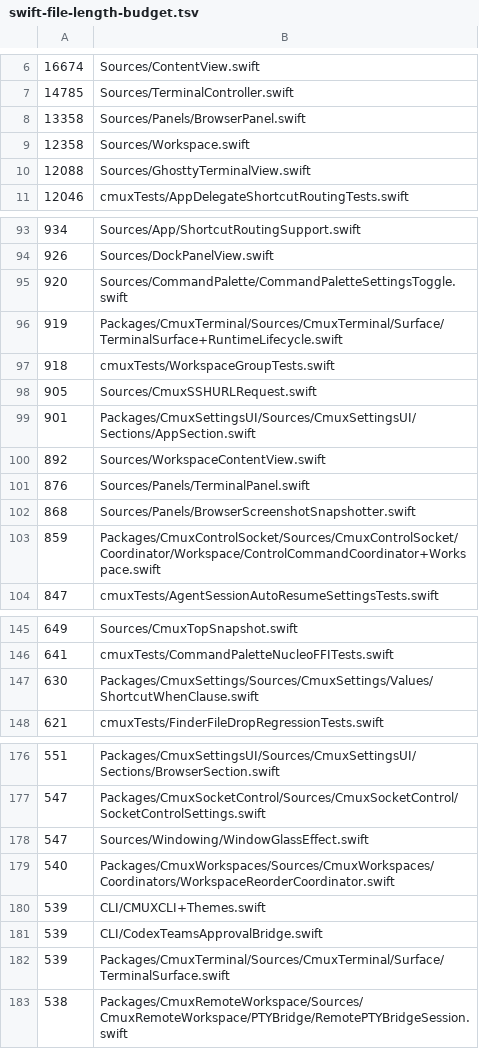
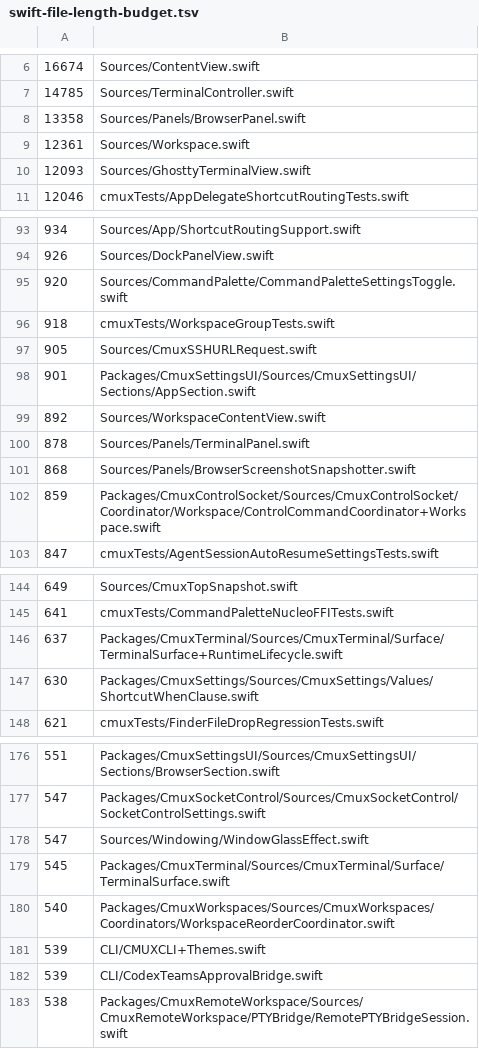
Before and after one commit to emergent-inc/mosaic, a TSV file: .github/swift-file-length-budget.tsv, drawn as a sheet; only a part is shown, gaps mark what is left out.

Commit message:
Stagger restored terminal surface spawns (#6149)
* Stagger restored terminal surface spawns

* Satisfy Swift file length budget

* Address restore spawn review feedback

* Split runtime surface creation helper

* Annotate restore spawn delayer isolation

* Cover twelve-surface restore burst pacing

* Address restore spawn review feedback

* Preserve restore pacing after shim readiness

* Preserve input-demand priority during restore pacing

* Support Xcode 16 closure attribute spelling

* Fix input-demand shim fallback coverage

* Preserve input-demand text sends

* Keep post-shim restore spawns paced

* Clear restore scheduler dedup state on finish

* Inject terminal runtime filesystem seams

* Gate restore spawn queue on shim readiness

* Prevent input-demand headless starts from restore queueing

* Fix terminal test fake isolation conformance

* Document pane host attach source bridge

```diff
--- a/.github/swift-file-length-budget.tsv
+++ b/.github/swift-file-length-budget.tsv
@@ -8,4 +8,4 @@
 13358	Sources/Panels/BrowserPanel.swift
-12358	Sources/Workspace.swift
-12088	Sources/GhosttyTerminalView.swift
+12361	Sources/Workspace.swift
+12093	Sources/GhosttyTerminalView.swift
 12046	cmuxTests/AppDelegateShortcutRoutingTests.swift
@@ -95,3 +95,2 @@
 920	Sources/CommandPalette/CommandPaletteSettingsToggle.swift
-919	Packages/CmuxTerminal/Sources/CmuxTerminal/Surface/TerminalSurface+RuntimeLifecycle.swift
 918	cmuxTests/WorkspaceGroupTests.swift
@@ -100,3 +99,3 @@
 892	Sources/WorkspaceContentView.swift
-876	Sources/Panels/TerminalPanel.swift
+878	Sources/Panels/TerminalPanel.swift
 868	Sources/Panels/BrowserScreenshotSnapshotter.swift
@@ -146,2 +145,3 @@
 641	cmuxTests/CommandPaletteNucleoFFITests.swift
+637	Packages/CmuxTerminal/Sources/CmuxTerminal/Surface/TerminalSurface+RuntimeLifecycle.swift
 630	Packages/CmuxSettings/Sources/CmuxSettings/Values/ShortcutWhenClause.swift
@@ -178,2 +178,3 @@
 547	Sources/Windowing/WindowGlassEffect.swift
+545	Packages/CmuxTerminal/Sources/CmuxTerminal/Surface/TerminalSurface.swift
 540	Packages/CmuxWorkspaces/Sources/CmuxWorkspaces/Coordinators/WorkspaceReorderCoordinator.swift
@@ -181,3 +182,2 @@
 539	CLI/CodexTeamsApprovalBridge.swift
-539	Packages/CmuxTerminal/Sources/CmuxTerminal/Surface/TerminalSurface.swift
 538	Packages/CmuxRemoteWorkspace/Sources/CmuxRemoteWorkspace/PTYBridge/RemotePTYBridgeSession.swift
```
Also changed, not shown: 40 other files.
